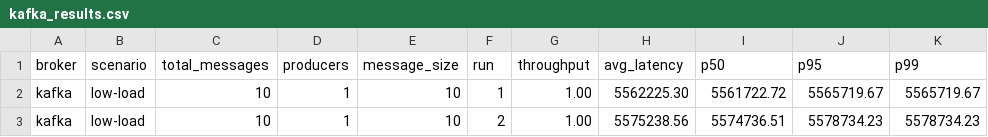
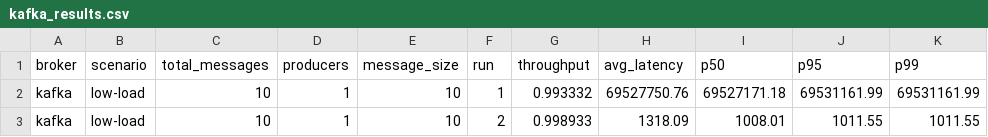
Before and after one commit to T-Luxshan/message-broker-benchmark, a CSV file: results/kafka_results.csv, drawn as a sheet.

Commit message:
kafka consumer bug

```diff
--- a/results/kafka_results.csv
+++ b/results/kafka_results.csv
@@ -1,3 +1,3 @@
 broker,scenario,total_messages,producers,message_size,run,throughput,avg_latency,p50,p95,p99
-kafka,low-load,10,1,10,1,1.00,5562225.30,5561722.72,5565719.67,5565719.67
-kafka,low-load,10,1,10,2,1.00,5575238.56,5574736.51,5578734.23,5578734.23
+kafka,low-load,10,1,10,1,0.993332,69527750.76,69527171.18,69531161.99,69531161.99
+kafka,low-load,10,1,10,2,0.998933,1318.09,1008.01,1011.55,1011.55
```
Also changed, not shown: 5 other files.
